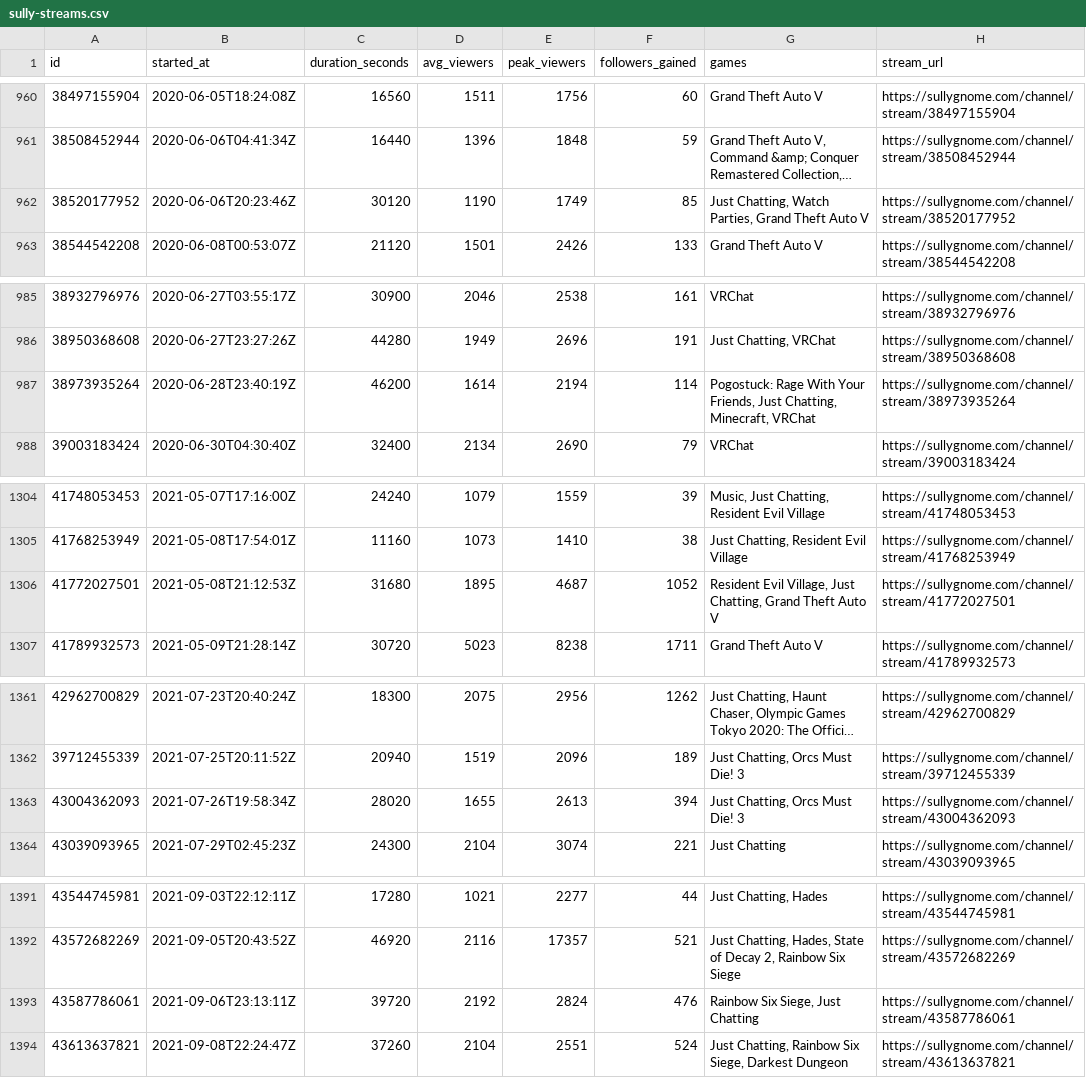
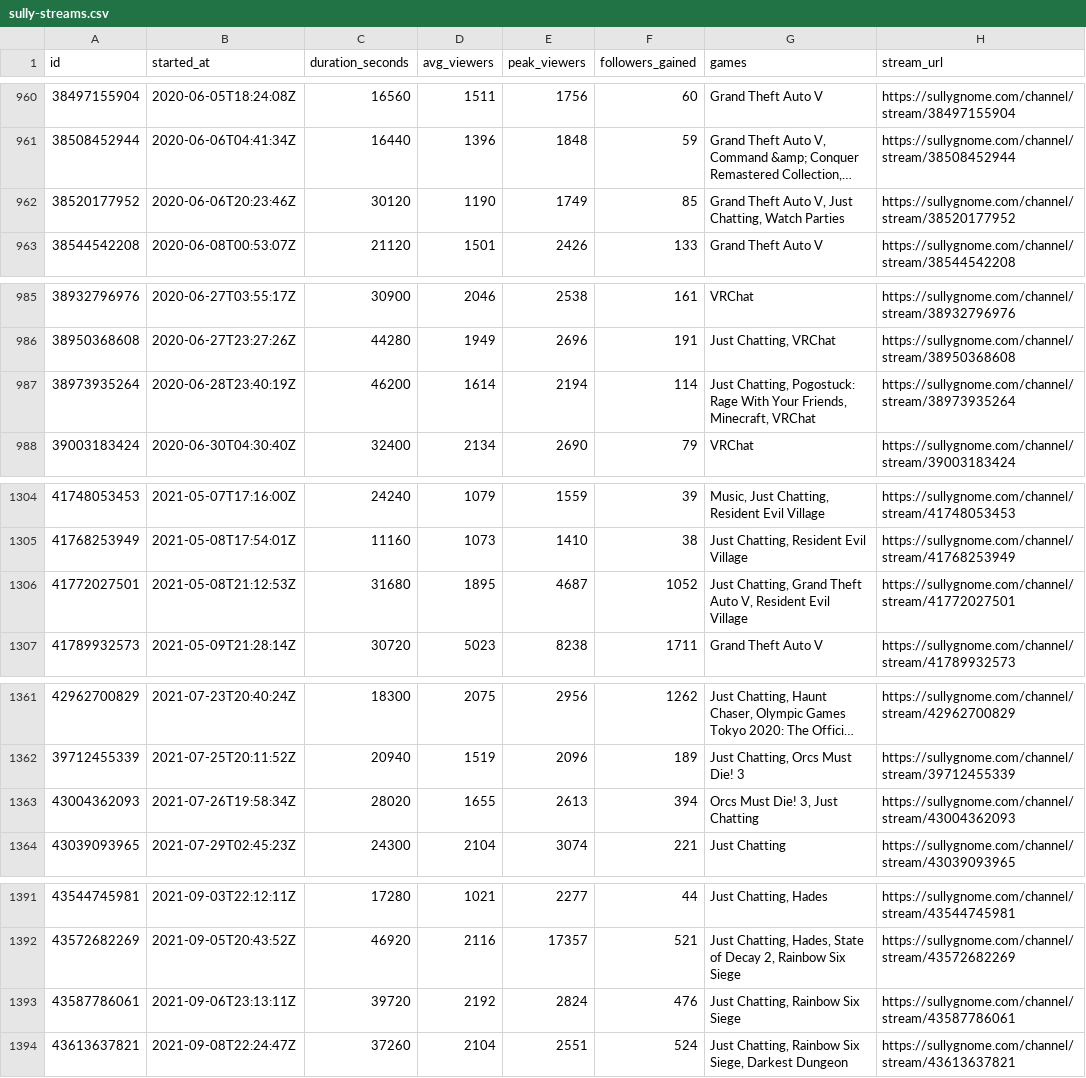
Before and after one commit to sardistic/cyr, a CSV file: data/sully-streams.csv, drawn as a sheet; only a part is shown, gaps mark what is left out; long unchanged cells end in …; the diff covers the shown part only; the diff names each change by its address in the sheet, - before the commit and + after, or states it on an @@ line.

```diff
--- a/data/sully-streams.csv
+++ b/data/sully-streams.csv
-G962 (games): Just Chatting, Watch Parties, Grand Theft Auto V
+G962 (games): Grand Theft Auto V, Just Chatting, Watch Parties
-G987 (games): Pogostuck: Rage With Your Friends, Just Chatting, Minecraft, VRChat
+G987 (games): Just Chatting, Pogostuck: Rage With Your Friends, Minecraft, VRChat
-G1306 (games): Resident Evil Village, Just Chatting, Grand Theft Auto V
+G1306 (games): Just Chatting, Grand Theft Auto V, Resident Evil Village
-G1363 (games): Just Chatting, Orcs Must Die! 3
+G1363 (games): Orcs Must Die! 3, Just Chatting
-G1393 (games): Rainbow Six Siege, Just Chatting
+G1393 (games): Just Chatting, Rainbow Six Siege
```
Also changed, not shown: 18 edited cells elsewhere in this file, data/exact-streams.csv, 2 other files.
